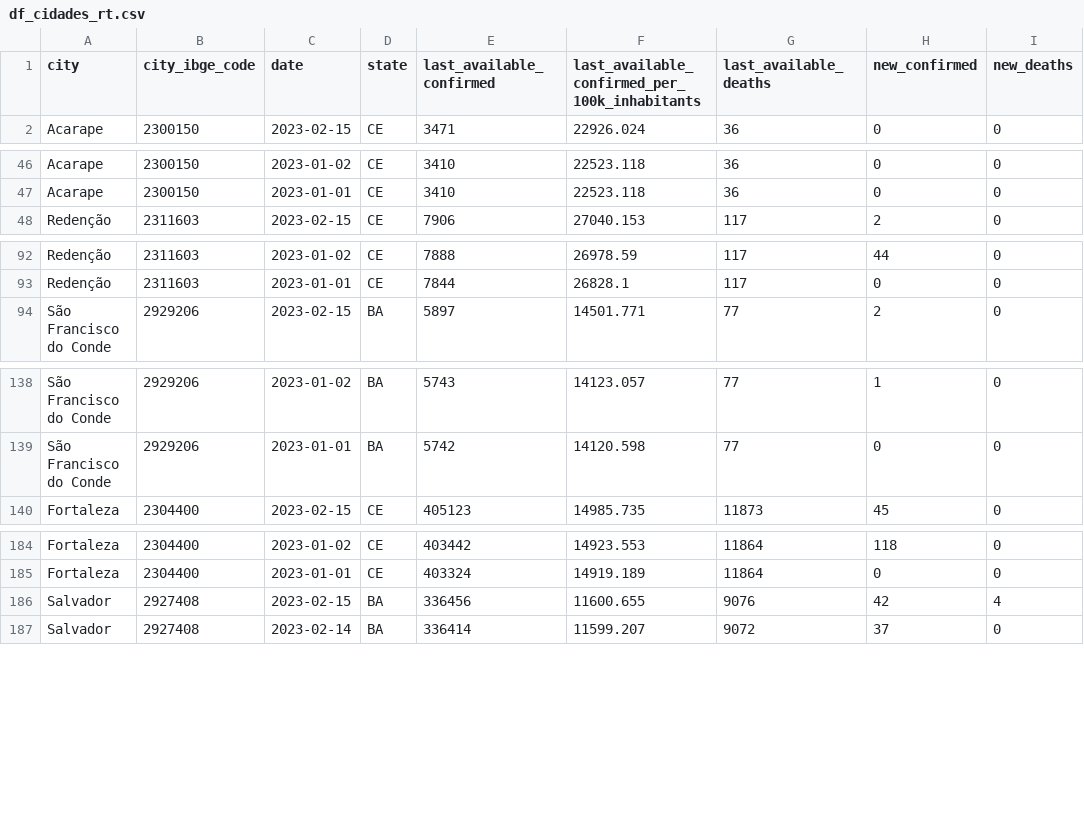
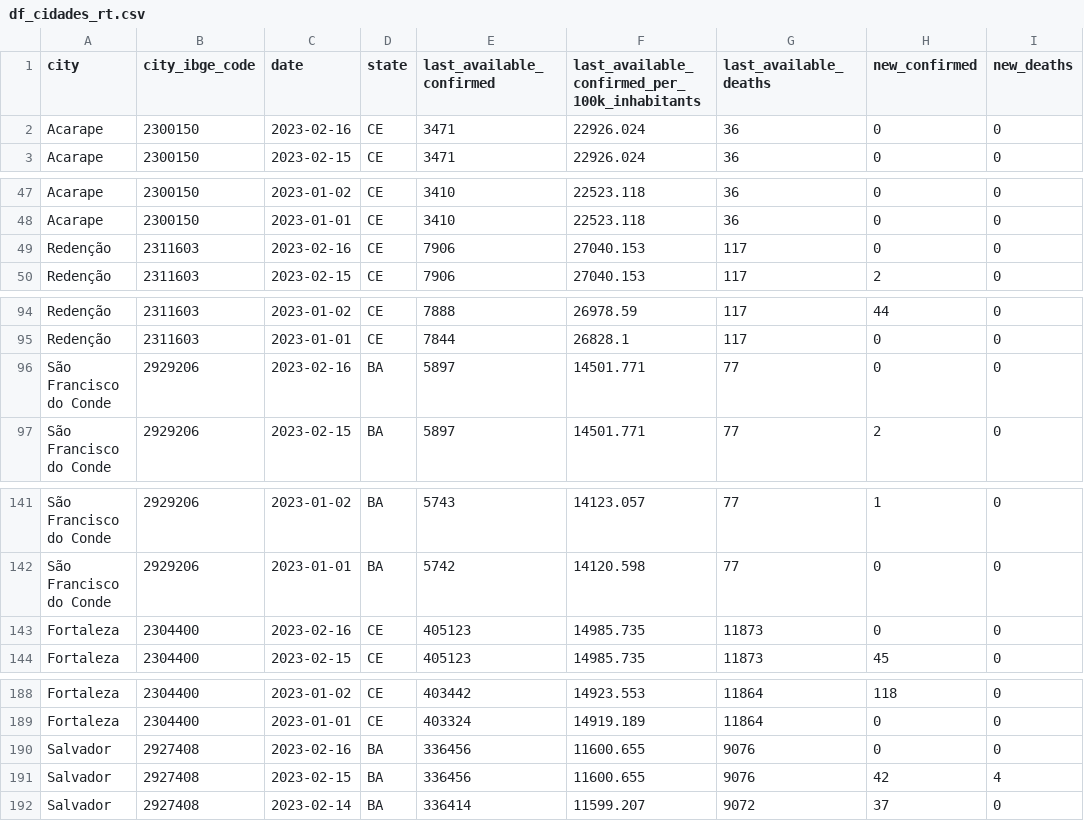
Before and after one commit to painelcovid19/painelcovid19.github.io, a CSV file: data/df_cidades_rt.csv, drawn as a sheet; only a part is shown, gaps mark what is left out.

```diff
--- a/data/df_cidades_rt.csv
+++ b/data/df_cidades_rt.csv
@@ -1,2 +1,3 @@
 city,city_ibge_code,date,state,last_available_confirmed,last_available_confirmed_per_100k_inhabitants,last_available_deaths,new_confirmed,new_deaths
+Acarape,2300150,2023-02-16,CE,3471,22926.024,36,0,0
 Acarape,2300150,2023-02-15,CE,3471,22926.024,36,0,0
@@ -47,2 +48,3 @@ Acarape,2300150,2023-01-02,CE,3410,22523.118,36,0,0
 Acarape,2300150,2023-01-01,CE,3410,22523.118,36,0,0
+Redenção,2311603,2023-02-16,CE,7906,27040.153,117,0,0
 Redenção,2311603,2023-02-15,CE,7906,27040.153,117,2,0
@@ -93,2 +95,3 @@ Redenção,2311603,2023-01-02,CE,7888,26978.59,117,44,0
 Redenção,2311603,2023-01-01,CE,7844,26828.1,117,0,0
+São Francisco do Conde,2929206,2023-02-16,BA,5897,14501.771,77,0,0
 São Francisco do Conde,2929206,2023-02-15,BA,5897,14501.771,77,2,0
@@ -139,2 +142,3 @@ São Francisco do Conde,2929206,2023-01-02,BA,5743,14123.057,77,1,0
 São Francisco do Conde,2929206,2023-01-01,BA,5742,14120.598,77,0,0
+Fortaleza,2304400,2023-02-16,CE,405123,14985.735,11873,0,0
 Fortaleza,2304400,2023-02-15,CE,405123,14985.735,11873,45,0
@@ -185,2 +189,3 @@ Fortaleza,2304400,2023-01-02,CE,403442,14923.553,11864,118,0
 Fortaleza,2304400,2023-01-01,CE,403324,14919.189,11864,0,0
+Salvador,2927408,2023-02-16,BA,336456,11600.655,9076,0,0
 Salvador,2927408,2023-02-15,BA,336456,11600.655,9076,42,4
```
